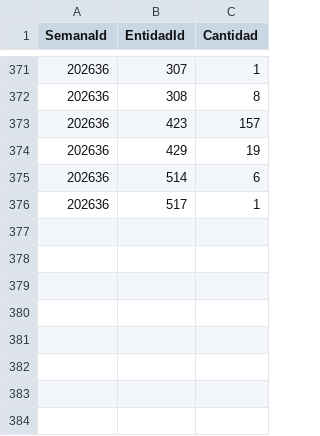
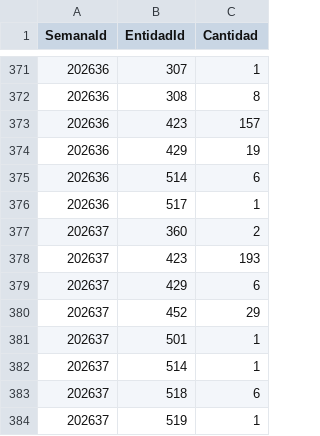
Before and after one commit to pagomesbind/cerebro-producto-core, a CSV file: wiki/3_recursos/datos/datos_metricas_semanales/fact_comercios.csv, drawn as a sheet; only a part is shown, gaps mark what is left out; the diff names each change by its address in the sheet, - before the commit and + after, or states it on an @@ line.

```diff
--- a/wiki/3_recursos/datos/datos_metricas_semanales/fact_comercios.csv
+++ b/wiki/3_recursos/datos/datos_metricas_semanales/fact_comercios.csv
+row 377: 202637 | 360 | 2
+row 378: 202637 | 423 | 193
+row 379: 202637 | 429 | 6
+row 380: 202637 | 452 | 29
+row 381: 202637 | 501 | 1
+row 382: 202637 | 514 | 1
+row 383: 202637 | 518 | 6
+row 384: 202637 | 519 | 1
```
Also changed, not shown: wiki/3_recursos/datos/datos_metricas_semanales/dim_collectors.csv, wiki/3_recursos/datos/datos_metricas_semanales/dim_entidades.csv, 17 other files.
